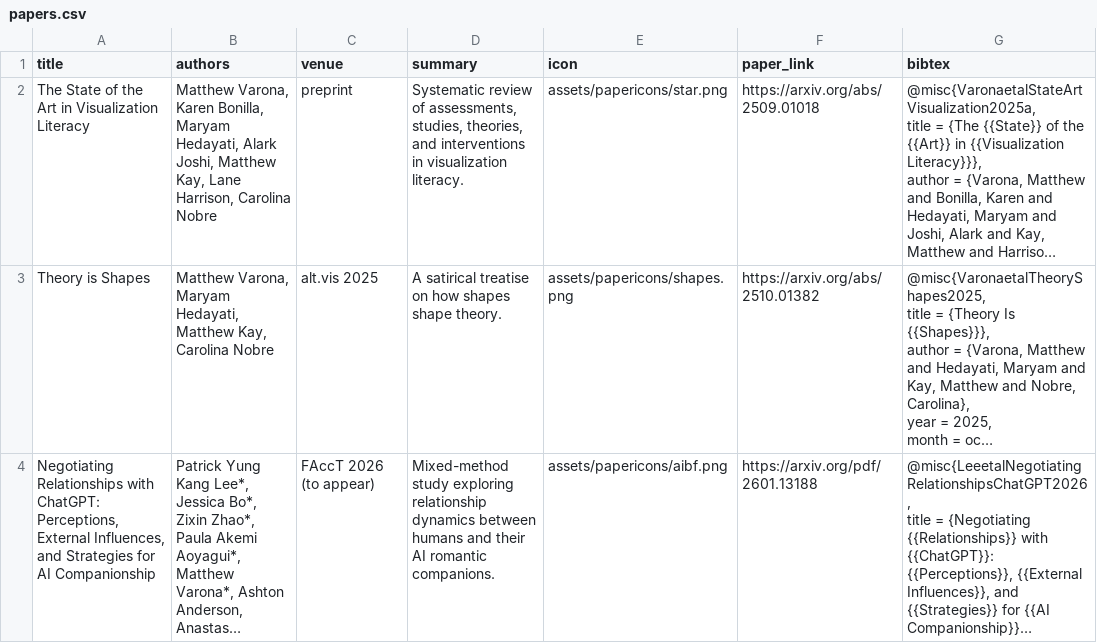
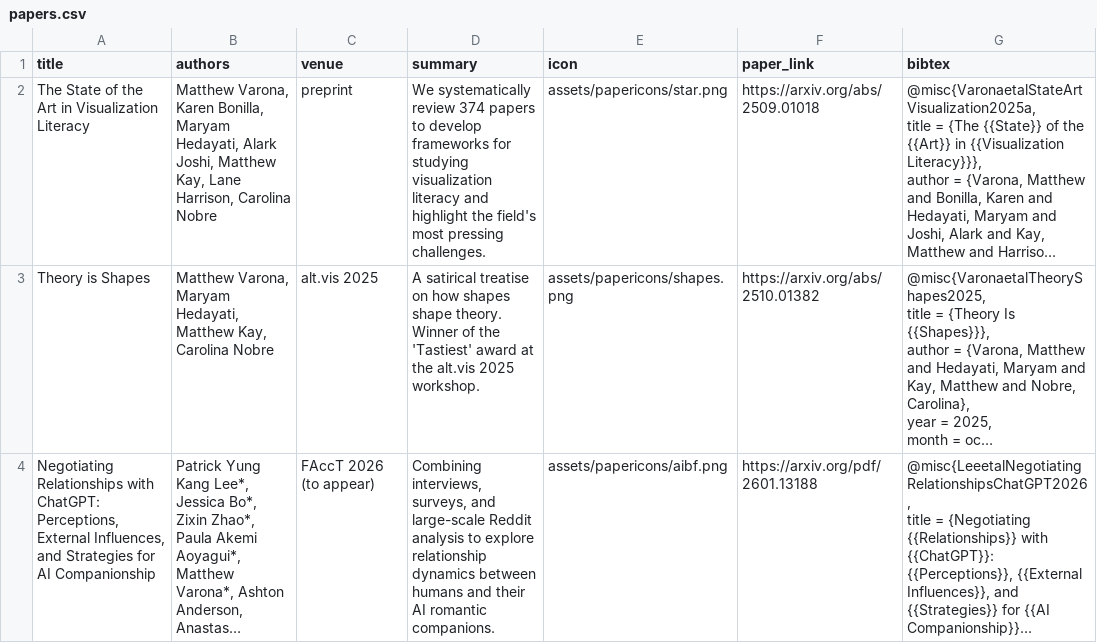
Before and after one commit to mjvar/mjvar.github.io, a CSV file: assets/papers.csv, drawn as a sheet; long unchanged cells end in …; the diff names each change by its address in the sheet, - before the commit and + after, or states it on an @@ line.

```diff
--- a/assets/papers.csv
+++ b/assets/papers.csv
-D2 (summary): Systematic review of assessments, studies, theories, and interventions in visualization literacy.
+D2 (summary): We systematically review 374 papers to develop frameworks for studying visualization literacy and highlight the field's most pressing challenges.
-D3 (summary): …shape theory.
+D3 (summary): …shape theory. Winner of the 'Tastiest' award at the alt.vis 2025 workshop.
-D4 (summary): Mixed-method study exploring relationship dynamics…
+D4 (summary): Combining interviews, surveys, and large-scale Reddit analysis to explore relationship dynamics…
```
Also changed, not shown: 1 other file.
